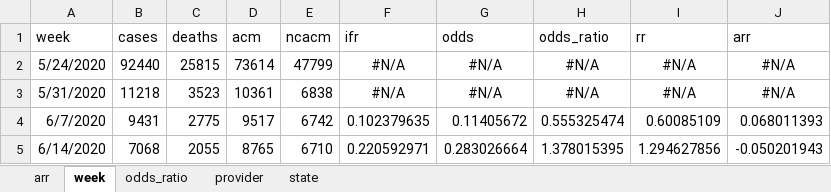
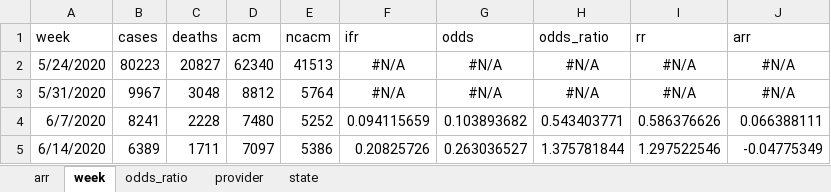
Before and after one commit to skirsch/R-projects, an Excel workbook: nursing/data/nursing_ALL.xlsx, sheet week, drawn as a sheet; only a part is shown; values as stored, in another font and other column widths than the file's, no borders; the diff covers the shown part only; the diff names each change by its address in the sheet, - before the commit and + after, or states it on an @@ line.

```diff
--- a/nursing/data/nursing_ALL.xlsx (sheet week)
+++ b/nursing/data/nursing_ALL.xlsx (sheet week)
-B2 (cases): 92440
+B2 (cases): 80223
-C2 (deaths): 25815
+C2 (deaths): 20827
-D2 (acm): 73614
+D2 (acm): 62340
-E2 (ncacm): 47799
+E2 (ncacm): 41513
-B3 (cases): 11218
+B3 (cases): 9967
-C3 (deaths): 3523
+C3 (deaths): 3048
-D3 (acm): 10361
+D3 (acm): 8812
-E3 (ncacm): 6838
+E3 (ncacm): 5764
-B4 (cases): 9431
+B4 (cases): 8241
-C4 (deaths): 2775
+C4 (deaths): 2228
-D4 (acm): 9517
+D4 (acm): 7480
-E4 (ncacm): 6742
+E4 (ncacm): 5252
-F4 (ifr): 0.102379635
+F4 (ifr): 0.094115659
-G4 (odds): 0.11405672
+G4 (odds): 0.103893682
-H4 (odds_ratio): 0.555325474
+H4 (odds_ratio): 0.543403771
-I4 (rr): 0.60085109
+I4 (rr): 0.586376626
-J4 (arr): 0.068011393
+J4 (arr): 0.066388111
-B5 (cases): 7068
+B5 (cases): 6389
-C5 (deaths): 2055
+C5 (deaths): 1711
-D5 (acm): 8765
+D5 (acm): 7097
-E5 (ncacm): 6710
+E5 (ncacm): 5386
-F5 (ifr): 0.220592971
+F5 (ifr): 0.20825726
-G5 (odds): 0.283026664
+G5 (odds): 0.263036527
-H5 (odds_ratio): 1.378015395
+H5 (odds_ratio): 1.375781844
-I5 (rr): 1.294627856
+I5 (rr): 1.297522546
-J5 (arr): -0.050201943
+J5 (arr): -0.04775349
```
Also changed, not shown: 1473 edited cells elsewhere in this sheet, sheet provider, sheet state, sheet odds_ratio, sheet arr, 3 other files.
